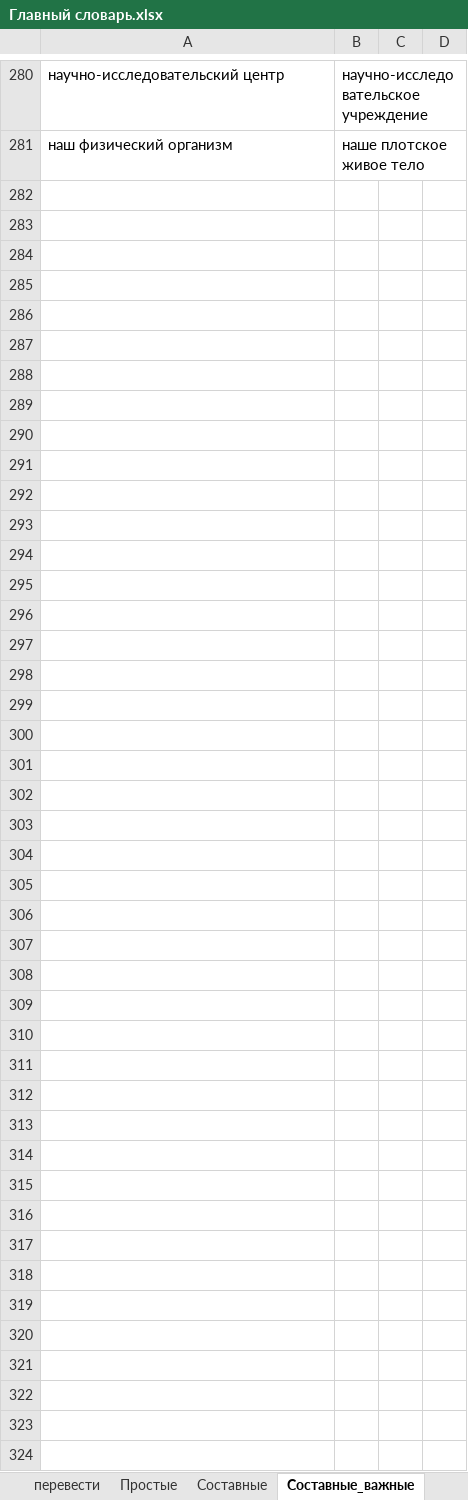
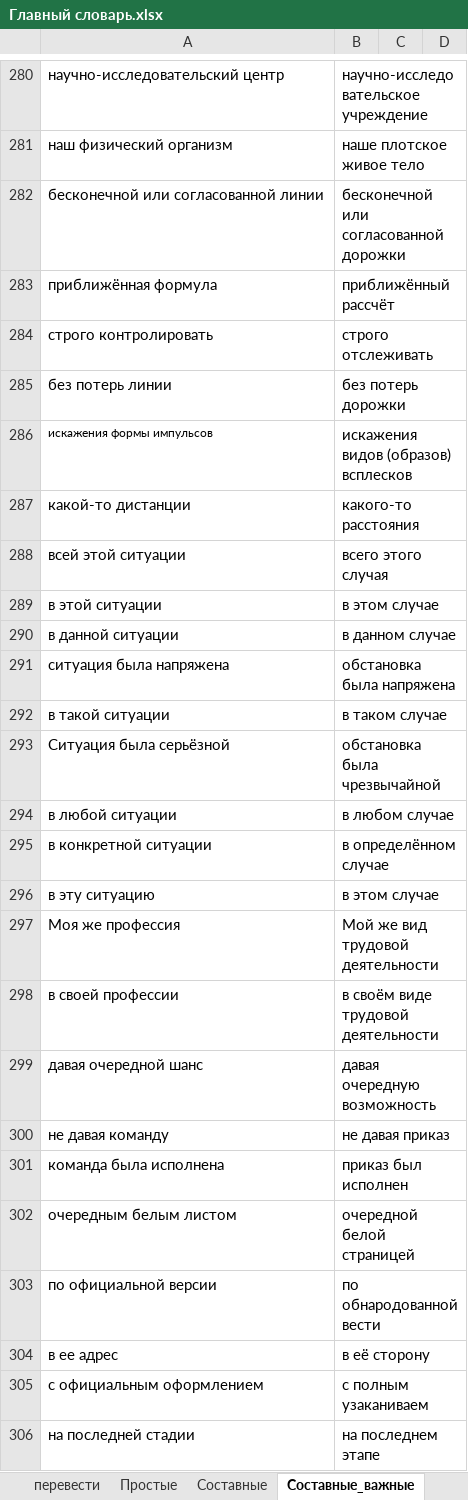
Before and after one commit to AveNRU/text_changer, an Excel workbook: словари/Главный словарь.xlsx, sheet Составные_важные, drawn as a sheet; only a part is shown, gaps mark what is left out; values as stored, in another font and other column widths than the file's, no borders; the diff names each change by its address in the sheet, - before the commit and + after, or states it on an @@ line.

```diff
--- a/словари/Главный словарь.xlsx (sheet Составные_важные)
+++ b/словари/Главный словарь.xlsx (sheet Составные_важные)
+row 282: бесконечной или согласованной линии | бесконечной или согласованной дорожки
+row 283: приближённая формула | приближённый рассчёт
+row 284: строго контролировать | строго отслеживать
+row 285: без потерь линии | без потерь дорожки
+row 286: искажения формы импульсов | искажения видов (образов) всплесков
+row 287: какой-то дистанции | какого-то расстояния
+row 288: всей этой ситуации | всего этого случая
+row 289: в этой ситуации | в этом случае
+row 290: в данной ситуации | в данном случае
+row 291: ситуация была напряжена | обстановка была напряжена
+row 292: в такой ситуации | в таком случае
+row 293: Ситуация была серьёзной | обстановка была чрезвычайной
+row 294: в любой ситуации | в любом случае
+row 295: в конкретной ситуации | в определённом случае
+row 296: в эту ситуацию | в этом случае
+row 297: Моя же профессия | Мой же вид трудовой деятельности
+row 298: в своей профессии | в своём виде трудовой деятельности
+row 299: давая очередной шанс | давая очередную возможность
+row 300: не давая команду | не давая приказ
+row 301: команда была исполнена | приказ был исполнен
+row 302: очередным белым листом | очередной белой страницей
+row 303: по официальной версии | по обнародованной вести
+row 304: в ее адрес | в её сторону
+row 305: с официальным оформлением | с полным узаканиваем
+row 306: на последней стадии | на последнем этапе
```
Also changed, not shown: sheet Составные, sheet Простые, sheet добавить исходы, sheet перевести, sheet Огласовки, hidden cells, словари/si pi 2011.xlsx, словари/шерстобитов.xlsx, 3 other files.
